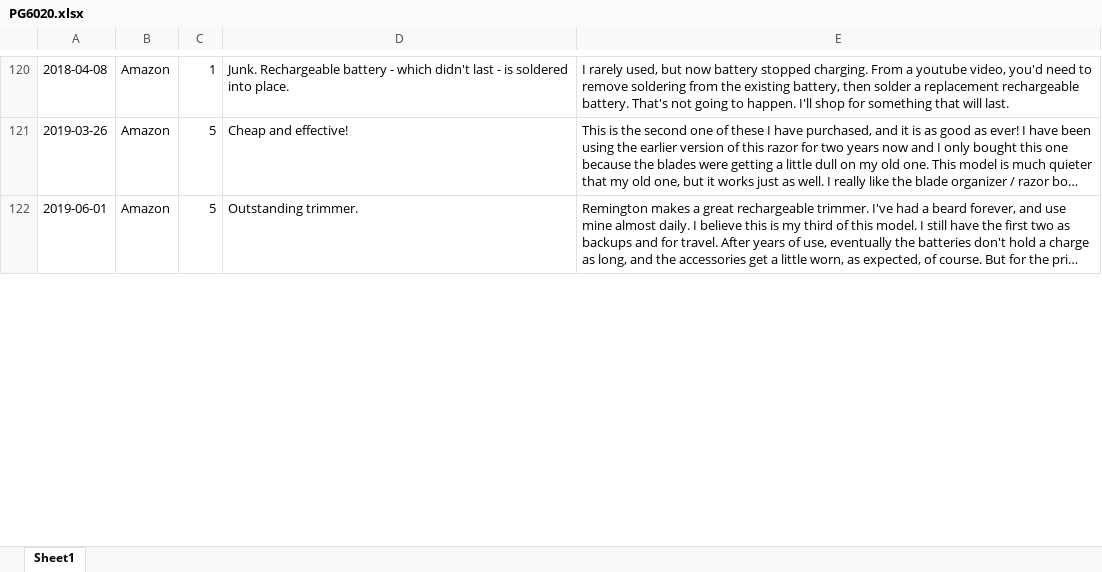
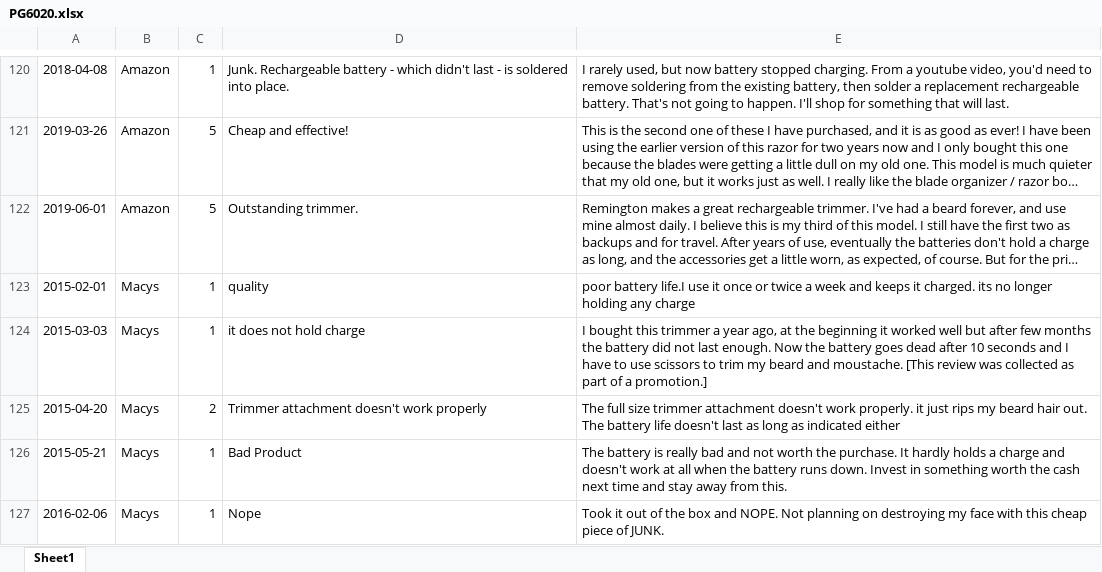
Before and after one commit to stwaiss/ReviewCampParser, an Excel workbook: PG6020.xlsx, sheet Sheet1, drawn as a sheet; only a part is shown, gaps mark what is left out; long unchanged cells end in …; values as stored, in another font and other column widths than the file's, no borders; the diff covers the shown part only; the diff names each change by its address in the sheet, - before the commit and + after, or states it on an @@ line.

```diff
--- a/PG6020.xlsx (sheet Sheet1)
+++ b/PG6020.xlsx (sheet Sheet1)
+row 123: 2015-02-01 | Macys | 1 | quality | poor battery life.I use it once or twice a week and keeps it charged. its no longer holding any charge
+row 124: 2015-03-03 | Macys | 1 | it does not hold charge | I bought this trimmer a year ago, at the beginning it worked well but after few months the battery did not last enough. Now the battery goes dead after 10 seconds and I have to use scissors to trim my beard and moustache. [This review was collected as part of a promotion.]
+row 125: 2015-04-20 | Macys | 2 | Trimmer attachment doesn't work properly | The full size trimmer attachment doesn't work properly. it just rips my beard hair out. The battery life doesn't last as long as indicated either
+row 126: 2015-05-21 | Macys | 1 | Bad Product | The battery is really bad and not worth the purchase. It hardly holds a charge and doesn't work at all when the battery runs down. Invest in something worth the cash next time and stay away from this.
+row 127: 2016-02-06 | Macys | 1 | Nope | Took it out of the box and NOPE. Not planning on destroying my face with this cheap piece of JUNK.
```
Also changed, not shown: 192 added rows elsewhere in this sheet, 14 other files.
